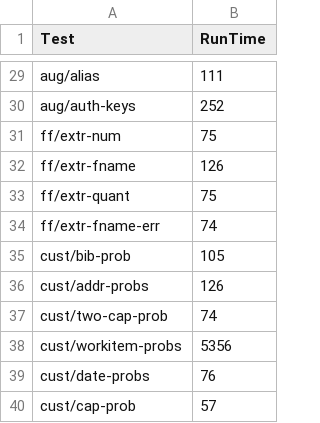
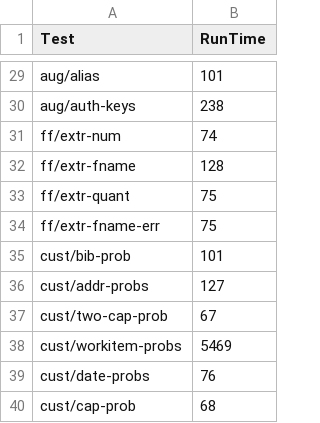
Before and after one commit to SolomonAduolMaina/boomerang, a CSV file: examples/synthexamples/generated_data/optician_comparison_data.csv, drawn as a sheet; only a part is shown, gaps mark what is left out; the diff covers the shown part only; the diff names each change by its address in the sheet, - before the commit and + after, or states it on an @@ line.

```diff
--- a/examples/synthexamples/generated_data/optician_comparison_data.csv
+++ b/examples/synthexamples/generated_data/optician_comparison_data.csv
-B29 (RunTime): 111
+B29 (RunTime): 101
-B30 (RunTime): 252
+B30 (RunTime): 238
-B31 (RunTime): 75
+B31 (RunTime): 74
-B32 (RunTime): 126
+B32 (RunTime): 128
-B34 (RunTime): 74
+B34 (RunTime): 75
-B35 (RunTime): 105
+B35 (RunTime): 101
-B36 (RunTime): 126
+B36 (RunTime): 127
-B37 (RunTime): 74
+B37 (RunTime): 67
-B38 (RunTime): 5356
+B38 (RunTime): 5469
-B40 (RunTime): 57
+B40 (RunTime): 68
```
Also changed, not shown: 24 edited cells elsewhere in this file, 2 other files.
